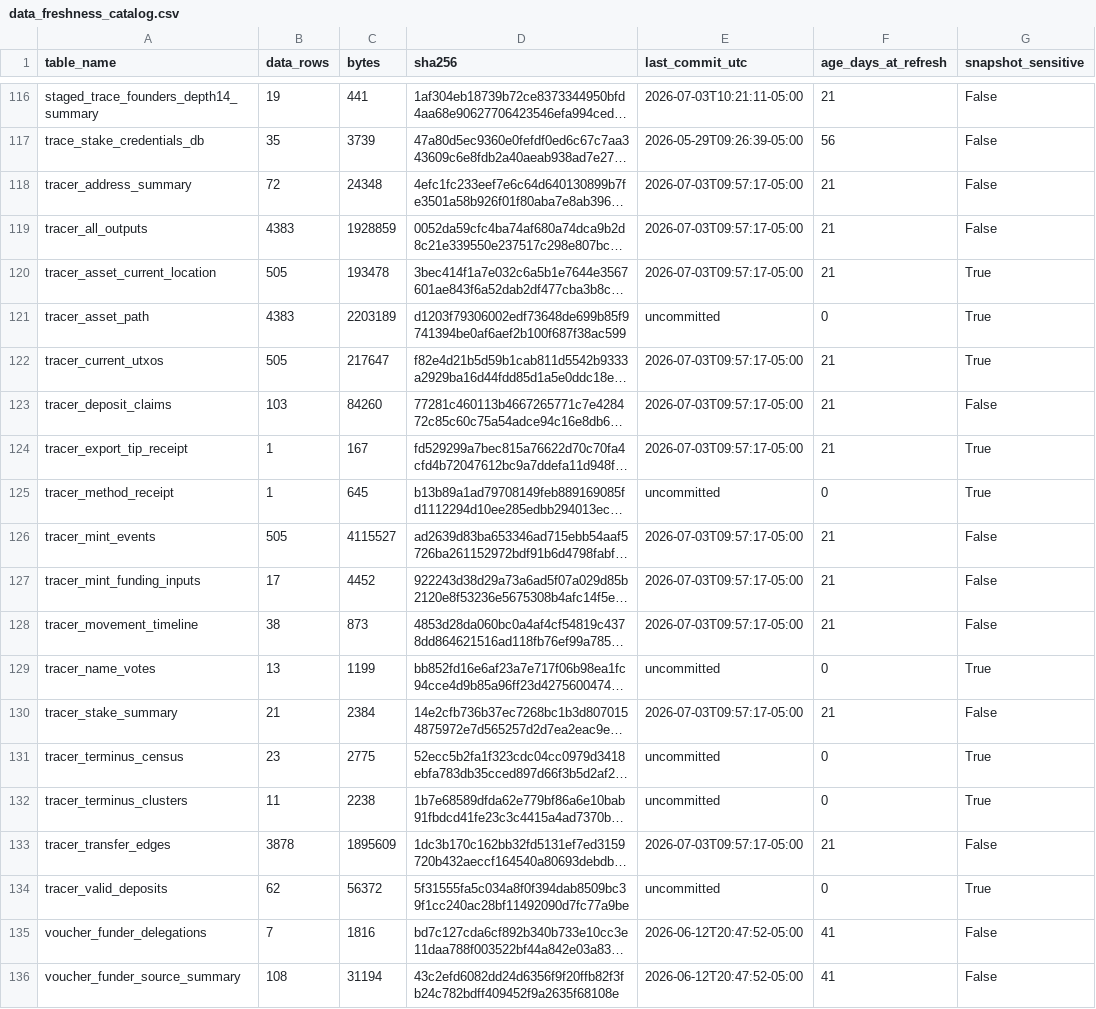
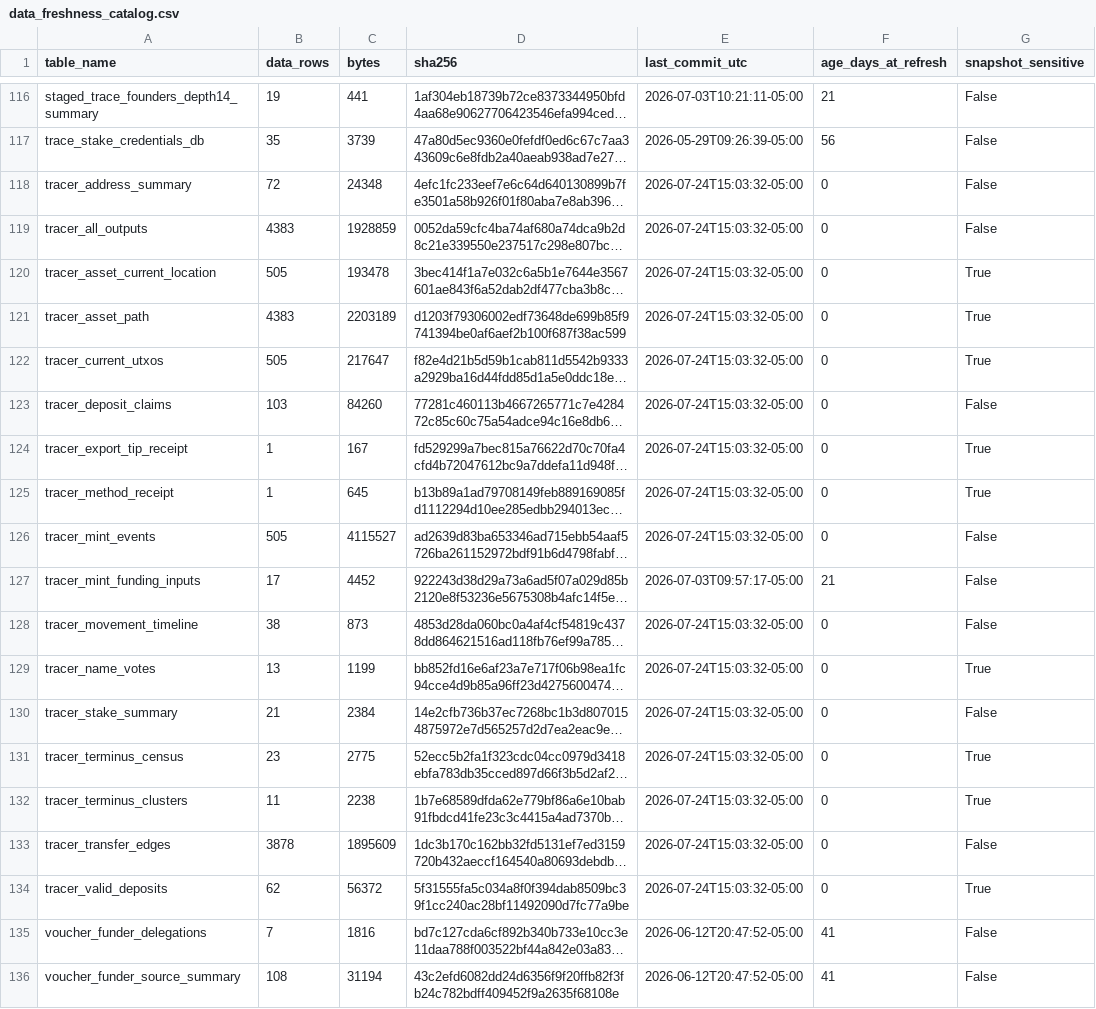
Before and after one commit to BEACNpool/ABCDE, a CSV file: data/small/data_freshness_catalog.csv, drawn as a sheet; only a part is shown, gaps mark what is left out; long unchanged cells end in …; the diff names each change by its address in the sheet, - before the commit and + after, or states it on an @@ line.

```diff
--- a/data/small/data_freshness_catalog.csv
+++ b/data/small/data_freshness_catalog.csv
-E118:E120 (last_commit_utc): 2026-07-03T09:57:17-05:00
+E118:E120 (last_commit_utc): 2026-07-24T15:03:32-05:00
-F118:F120 (age_days_at_refresh): 21
+F118:F120 (age_days_at_refresh): 0
-E121 (last_commit_utc): uncommitted
+E121 (last_commit_utc): 2026-07-24T15:03:32-05:00
-E122:E124 (last_commit_utc): 2026-07-03T09:57:17-05:00
+E122:E124 (last_commit_utc): 2026-07-24T15:03:32-05:00
-F122:F124 (age_days_at_refresh): 21
+F122:F124 (age_days_at_refresh): 0
-E125 (last_commit_utc): uncommitted
+E125 (last_commit_utc): 2026-07-24T15:03:32-05:00
-E126 (last_commit_utc): 2026-07-03T09:57:17-05:00
+E126 (last_commit_utc): 2026-07-24T15:03:32-05:00
-F126 (age_days_at_refresh): 21
+F126 (age_days_at_refresh): 0
-E128 (last_commit_utc): 2026-07-03T09:57:17-05:00
+E128 (last_commit_utc): 2026-07-24T15:03:32-05:00
-F128 (age_days_at_refresh): 21
+F128 (age_days_at_refresh): 0
-E129 (last_commit_utc): uncommitted
+E129 (last_commit_utc): 2026-07-24T15:03:32-05:00
-E130 (last_commit_utc): 2026-07-03T09:57:17-05:00
+E130 (last_commit_utc): 2026-07-24T15:03:32-05:00
-F130 (age_days_at_refresh): 21
+F130 (age_days_at_refresh): 0
-E131:E132 (last_commit_utc): uncommitted
+E131:E132 (last_commit_utc): 2026-07-24T15:03:32-05:00
-E133 (last_commit_utc): 2026-07-03T09:57:17-05:00
+E133 (last_commit_utc): 2026-07-24T15:03:32-05:00
-F133 (age_days_at_refresh): 21
+F133 (age_days_at_refresh): 0
-E134 (last_commit_utc): uncommitted
+E134 (last_commit_utc): 2026-07-24T15:03:32-05:00
```
Also changed, not shown: 6 other files.
